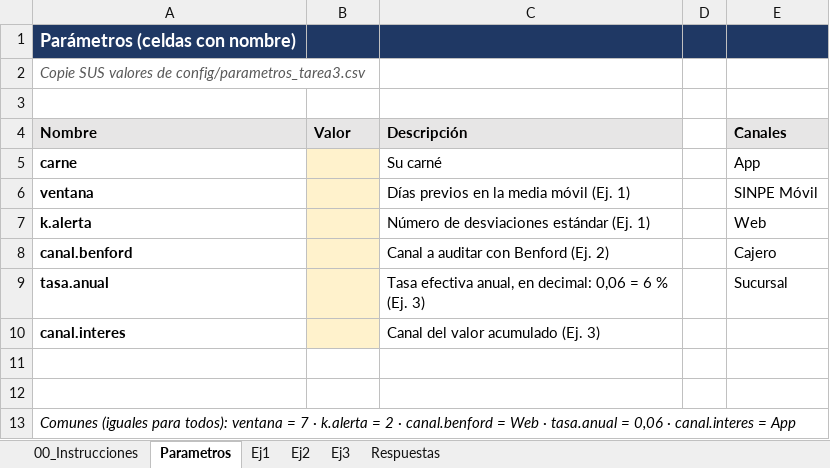
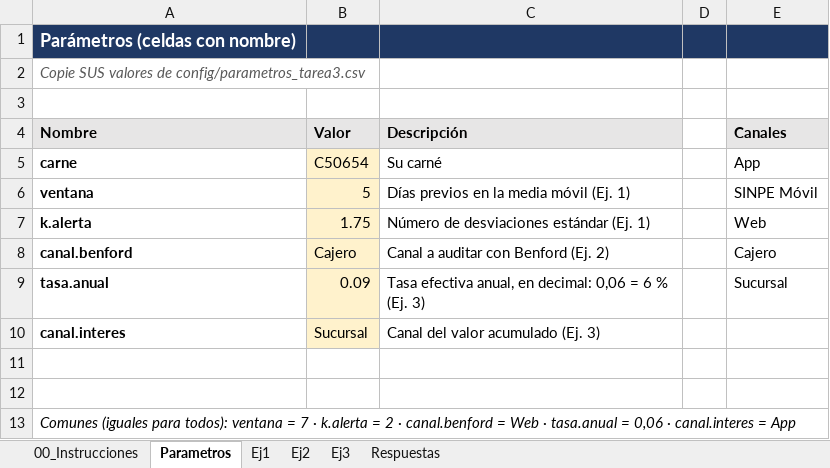
Before and after one commit to britty0719/Tarea3_JimenezBrittany, an Excel workbook: excel/Tarea3_JimenezBrittany.xlsx, sheet Parametros, drawn as a sheet; values as stored, in another font and other column widths than the file's, no borders; the diff names each change by its address in the sheet, - before the commit and + after, or states it on an @@ line.

```diff
--- a/excel/Tarea3_JimenezBrittany.xlsx (sheet Parametros)
+++ b/excel/Tarea3_JimenezBrittany.xlsx (sheet Parametros)
-B5 (Valor): (empty)
+B5 (Valor): C50654
-B6 (Valor): (empty)
+B6 (Valor): 5
-B7 (Valor): (empty)
+B7 (Valor): 1.75
-B8 (Valor): (empty)
+B8 (Valor): Cajero
-B9 (Valor): (empty)
+B9 (Valor): 0.09
-B10 (Valor): (empty)
+B10 (Valor): Sucursal
```
Also changed, not shown: sheet Ej1, sheet Respuestas.
